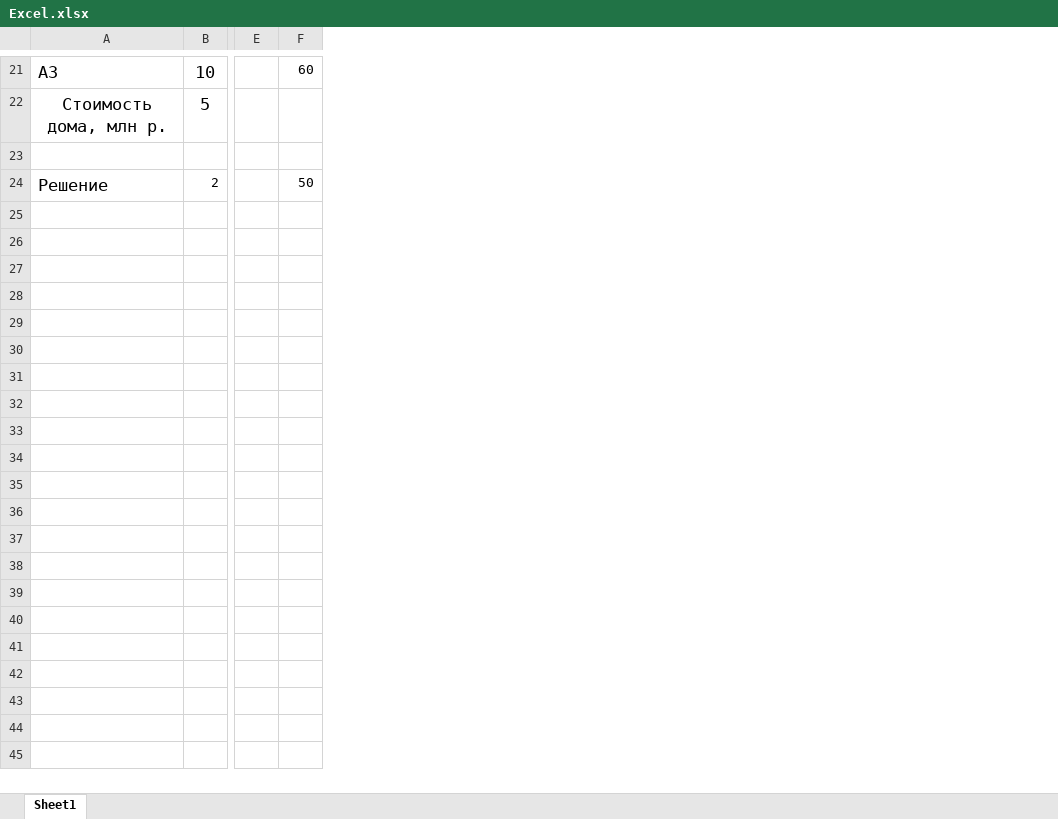
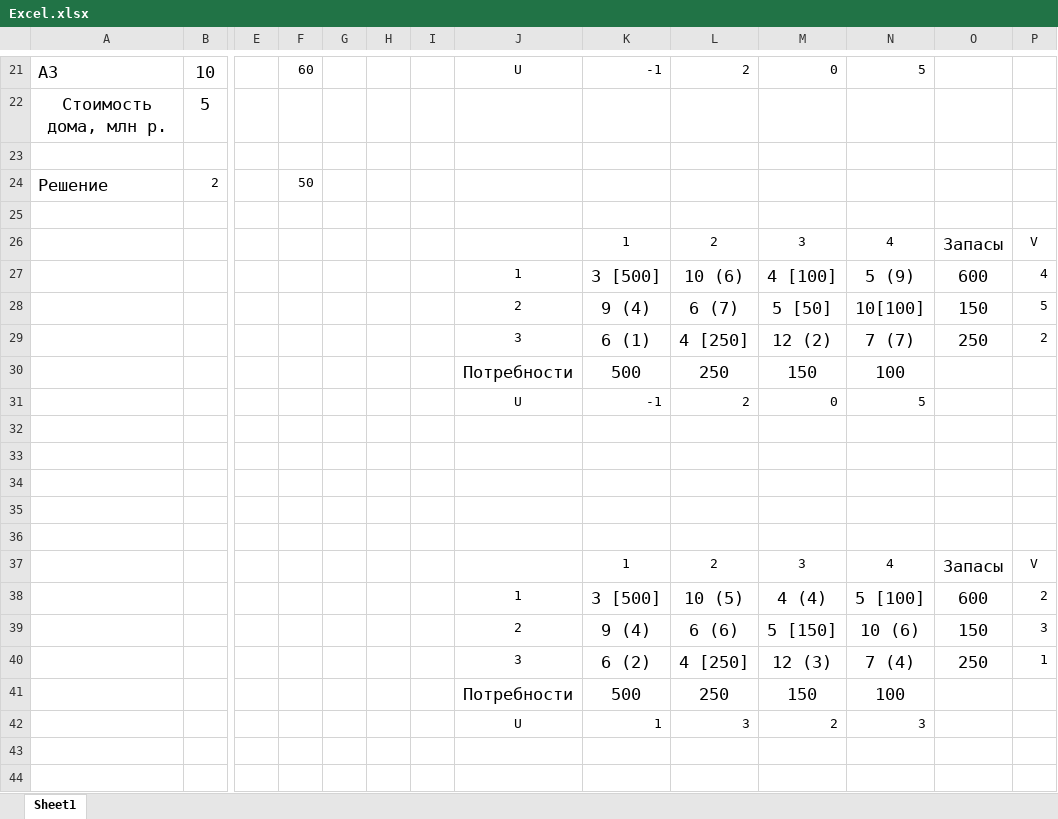
Before and after one commit to mihail2771/6KUBGTU, an Excel workbook: !13. Экономика программной инженерии/Excel.xlsx, sheet Sheet1, drawn as a sheet; only a part is shown, gaps mark what is left out; values as stored, in another font and other column widths than the file's, no borders; rows hold the shown columns only; the diff covers the shown part only; the diff names each change by its address in the sheet, - before the commit and + after, or states it on an @@ line.

```diff
--- a/!13. Экономика программной инженерии/Excel.xlsx (sheet Sheet1)
+++ b/!13. Экономика программной инженерии/Excel.xlsx (sheet Sheet1)
+column G, empty
+column H, empty
+column I, empty
+column J, row 21: U
+column K, row 21: -1
+column L, row 21: 2
+column M, row 21: 0
+column N, row 21: 5
+column O, empty
+column P, empty
+row 25: (empty)
+row 26:  |  |  |  |  |  |  |  | 1 | 2 | 3 | 4 | Запасы | V
+row 27:  |  |  |  |  |  |  | 1 | 3 [500] | 10 (6) | 4 [100] | 5 (9) | 600 | 4
+row 28:  |  |  |  |  |  |  | 2 | 9 (4) | 6 (7) | 5 [50] | 10[100] | 150 | 5
+row 29:  |  |  |  |  |  |  | 3 | 6 (1) | 4 [250] | 12 (2) | 7 (7) | 250 | 2
+row 30:  |  |  |  |  |  |  | Потребности | 500 | 250 | 150 | 100
+row 31:  |  |  |  |  |  |  | U | -1 | 2 | 0 | 5
+row 32: (empty)
+row 33: (empty)
+row 34: (empty)
+row 35: (empty)
+row 36: (empty)
+row 37:  |  |  |  |  |  |  |  | 1 | 2 | 3 | 4 | Запасы | V
+row 38:  |  |  |  |  |  |  | 1 | 3 [500] | 10 (5) | 4 (4) | 5 [100] | 600 | 2
+row 39:  |  |  |  |  |  |  | 2 | 9 (4) | 6 (6) | 5 [150] | 10 (6) | 150 | 3
+row 40:  |  |  |  |  |  |  | 3 | 6 (2) | 4 [250] | 12 (3) | 7 (4) | 250 | 1
+row 41:  |  |  |  |  |  |  | Потребности | 500 | 250 | 150 | 100
+row 42:  |  |  |  |  |  |  | U | 1 | 3 | 2 | 3
+row 43: (empty)
+row 44: (empty)
```
Also changed, not shown: 36 added rows and 6 edited cells elsewhere in this sheet, 3 other files.
